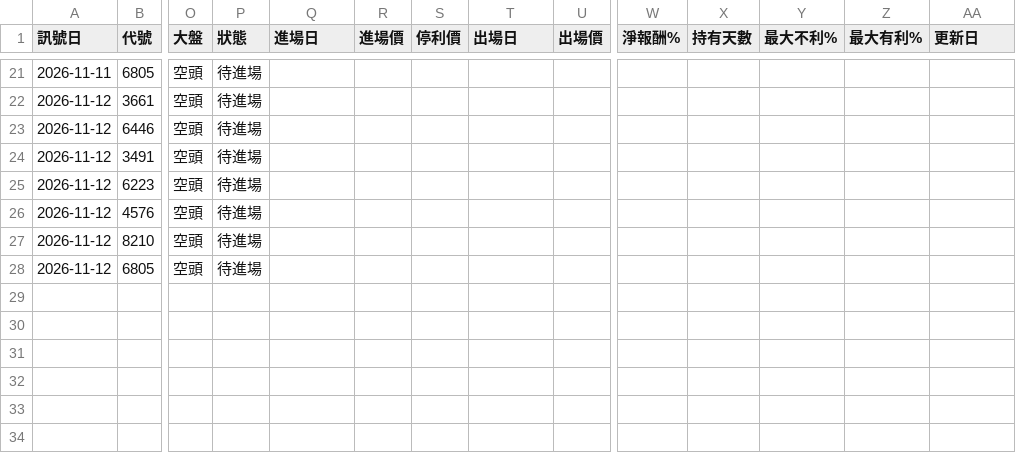
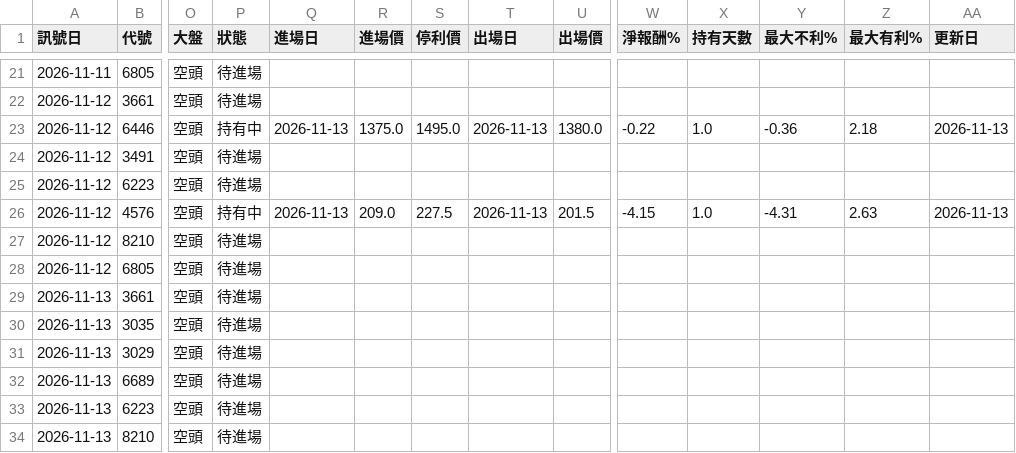
Before and after one commit to hn13920753/stock-scanner, a CSV file: records/paper_aggr.csv, drawn as a sheet; only a part is shown, gaps mark what is left out; rows hold the shown columns only; the diff covers the shown part only; the diff names each change by its address in the sheet, - before the commit and + after, or states it on an @@ line.

```diff
--- a/records/paper_aggr.csv
+++ b/records/paper_aggr.csv
-P23 (狀態): 待進場
+P23 (狀態): 持有中
-Q23 (進場日): (empty)
+Q23 (進場日): 2026-11-13
-R23 (進場價): (empty)
+R23 (進場價): 1375.0
-S23 (停利價): (empty)
+S23 (停利價): 1495.0
-T23 (出場日): (empty)
+T23 (出場日): 2026-11-13
-U23 (出場價): (empty)
+U23 (出場價): 1380.0
-W23 (淨報酬%): (empty)
+W23 (淨報酬%): -0.22
-X23 (持有天數): (empty)
+X23 (持有天數): 1.0
-Y23 (最大不利%): (empty)
+Y23 (最大不利%): -0.36
-Z23 (最大有利%): (empty)
+Z23 (最大有利%): 2.18
-AA23 (更新日): (empty)
+AA23 (更新日): 2026-11-13
-P26 (狀態): 待進場
+P26 (狀態): 持有中
-Q26 (進場日): (empty)
+Q26 (進場日): 2026-11-13
-R26 (進場價): (empty)
+R26 (進場價): 209.0
-S26 (停利價): (empty)
+S26 (停利價): 227.5
-T26 (出場日): (empty)
+T26 (出場日): 2026-11-13
-U26 (出場價): (empty)
+U26 (出場價): 201.5
-W26 (淨報酬%): (empty)
+W26 (淨報酬%): -4.15
-X26 (持有天數): (empty)
+X26 (持有天數): 1.0
-Y26 (最大不利%): (empty)
+Y26 (最大不利%): -4.31
-Z26 (最大有利%): (empty)
+Z26 (最大有利%): 2.63
-AA26 (更新日): (empty)
+AA26 (更新日): 2026-11-13
+row 29: 2026-11-13 | 3661 | 空頭 | 待進場
+row 30: 2026-11-13 | 3035 | 空頭 | 待進場
+row 31: 2026-11-13 | 3029 | 空頭 | 待進場
+row 32: 2026-11-13 | 6689 | 空頭 | 待進場
+row 33: 2026-11-13 | 6223 | 空頭 | 待進場
+row 34: 2026-11-13 | 8210 | 空頭 | 待進場
```
Also changed, not shown: 32 edited cells elsewhere in this file, 3 other files.
